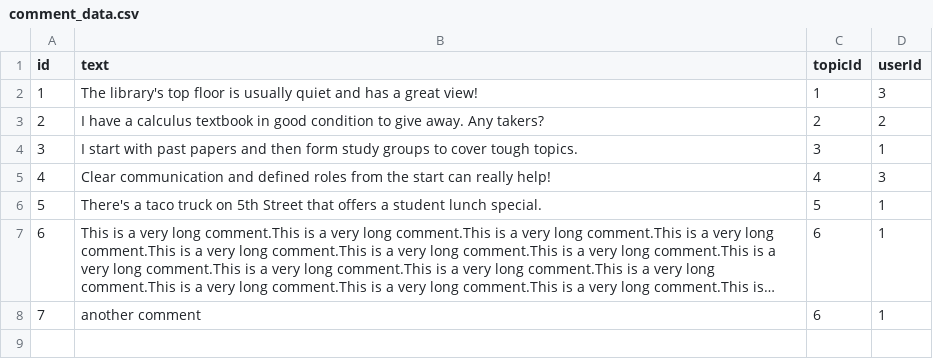
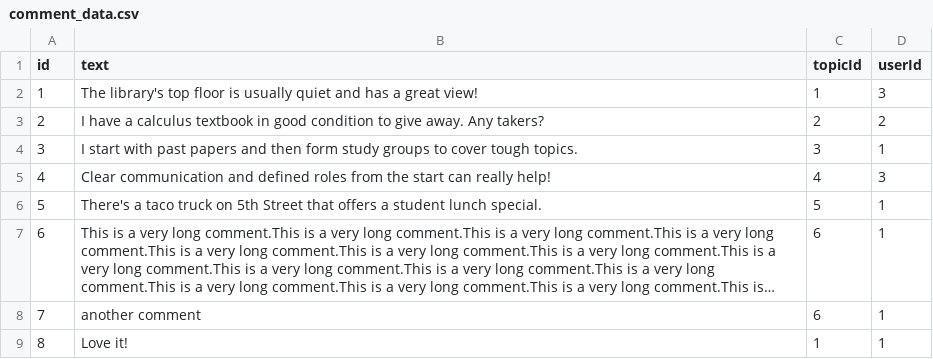
Before and after one commit to katrina799/4G06CapstoneProjectT5, a CSV file: src/poc-data/comment_data.csv, drawn as a sheet; long unchanged cells end in ….

```diff
--- a/src/poc-data/comment_data.csv
+++ b/src/poc-data/comment_data.csv
@@ -8 +8,2 @@ id,text,topicId,userId
 7,another comment,6,1
+8,Love it!,1,1
```
Also changed, not shown: src/poc-data/topic_data.csv, 2 other files.
